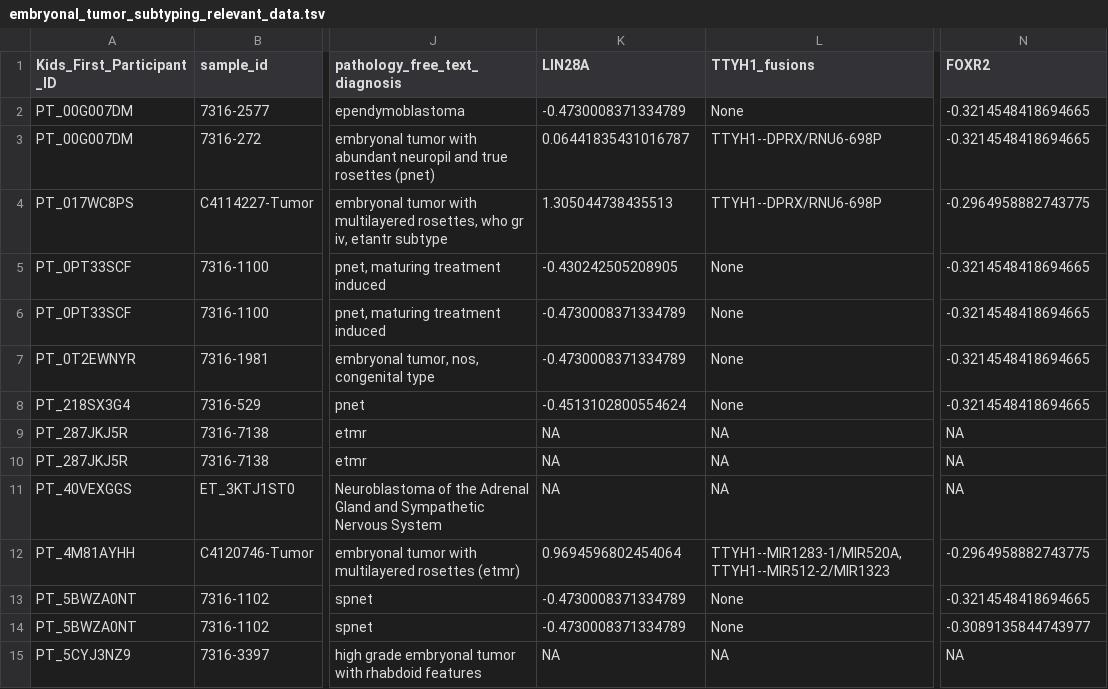
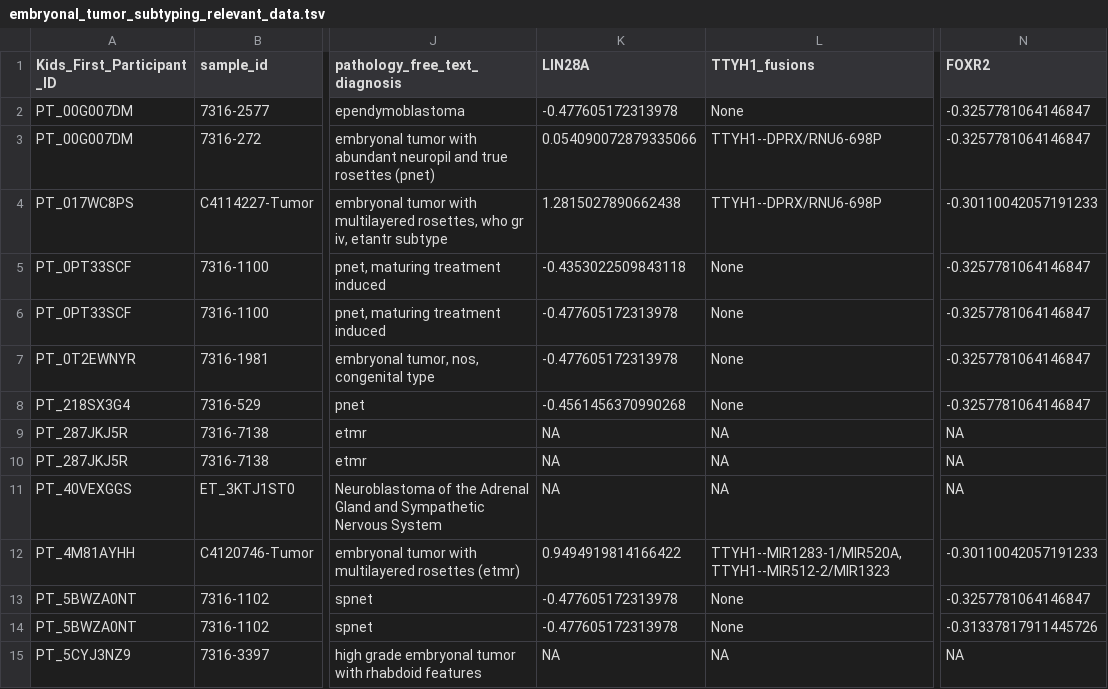
Before and after one commit to rokitalab/OpenPedCan-analysis, a TSV file: analyses/molecular-subtyping-embryonal/results/embryonal_tumor_subtyping_relevant_data.tsv, drawn as a sheet; only a part is shown, gaps mark what is left out; the diff covers the shown part only; the diff names each change by its address in the sheet, - before the commit and + after, or states it on an @@ line.

```diff
--- a/analyses/molecular-subtyping-embryonal/results/embryonal_tumor_subtyping_relevant_data.tsv
+++ b/analyses/molecular-subtyping-embryonal/results/embryonal_tumor_subtyping_relevant_data.tsv
-K2 (LIN28A): -0.4730008371334789
+K2 (LIN28A): -0.477605172313978
-N2:N3 (FOXR2): -0.3214548418694665
+N2:N3 (FOXR2): -0.3257781064146847
-K3 (LIN28A): 0.06441835431016787
+K3 (LIN28A): 0.054090072879335066
-K4 (LIN28A): 1.305044738435513
+K4 (LIN28A): 1.2815027890662438
-N4 (FOXR2): -0.2964958882743775
+N4 (FOXR2): -0.30110042057191233
-K5 (LIN28A): -0.430242505208905
+K5 (LIN28A): -0.4353022509843118
-N5:N8 (FOXR2): -0.3214548418694665
+N5:N8 (FOXR2): -0.3257781064146847
-K6:K7 (LIN28A): -0.4730008371334789
+K6:K7 (LIN28A): -0.477605172313978
-K8 (LIN28A): -0.4513102800554624
+K8 (LIN28A): -0.4561456370990268
-K12 (LIN28A): 0.9694596802454064
+K12 (LIN28A): 0.9494919814166422
-N12 (FOXR2): -0.2964958882743775
+N12 (FOXR2): -0.30110042057191233
-K13:K14 (LIN28A): -0.4730008371334789
+K13:K14 (LIN28A): -0.477605172313978
-N13 (FOXR2): -0.3214548418694665
+N13 (FOXR2): -0.3257781064146847
-N14 (FOXR2): -0.3089135844743977
+N14 (FOXR2): -0.31337817911445726
```
Also changed, not shown: 1 removed row and 60 edited cells elsewhere in this file, analyses/molecular-subtyping-embryonal/results/biospecimen_ids_embryonal_subtyping.tsv, analyses/molecular-subtyping-embryonal/results/cleaned_chr19_cn.tsv, 9 other files.
